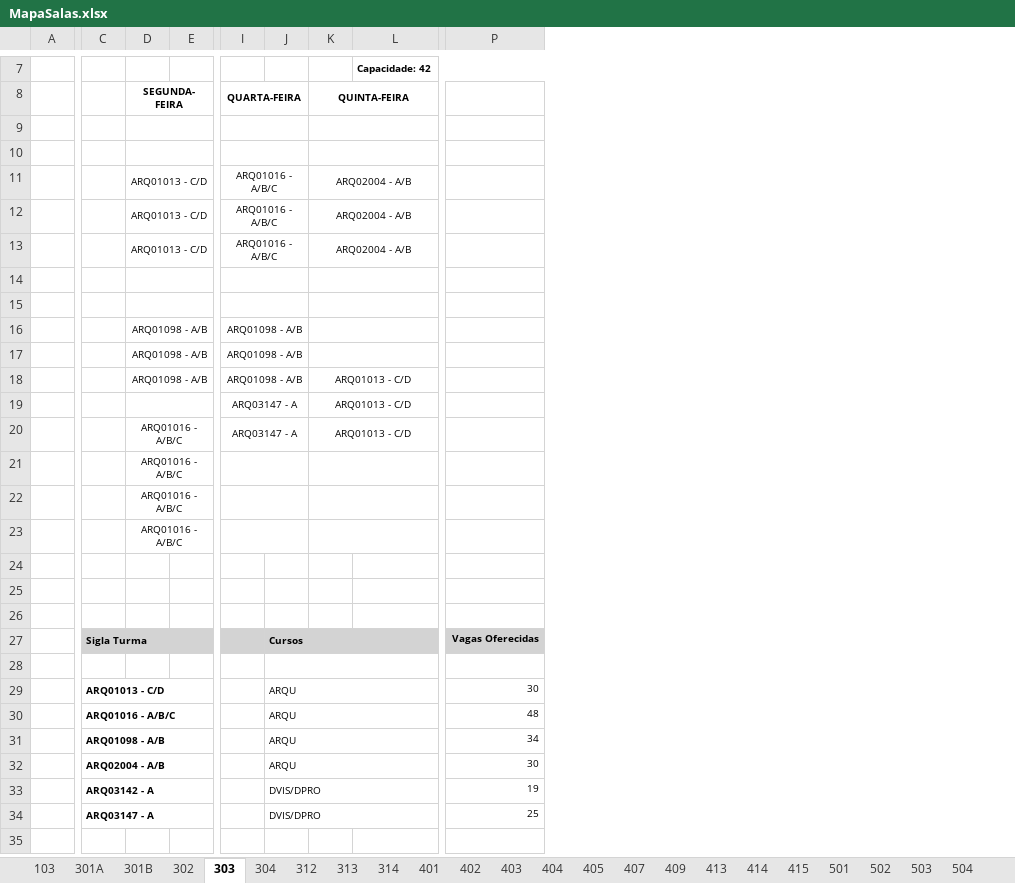
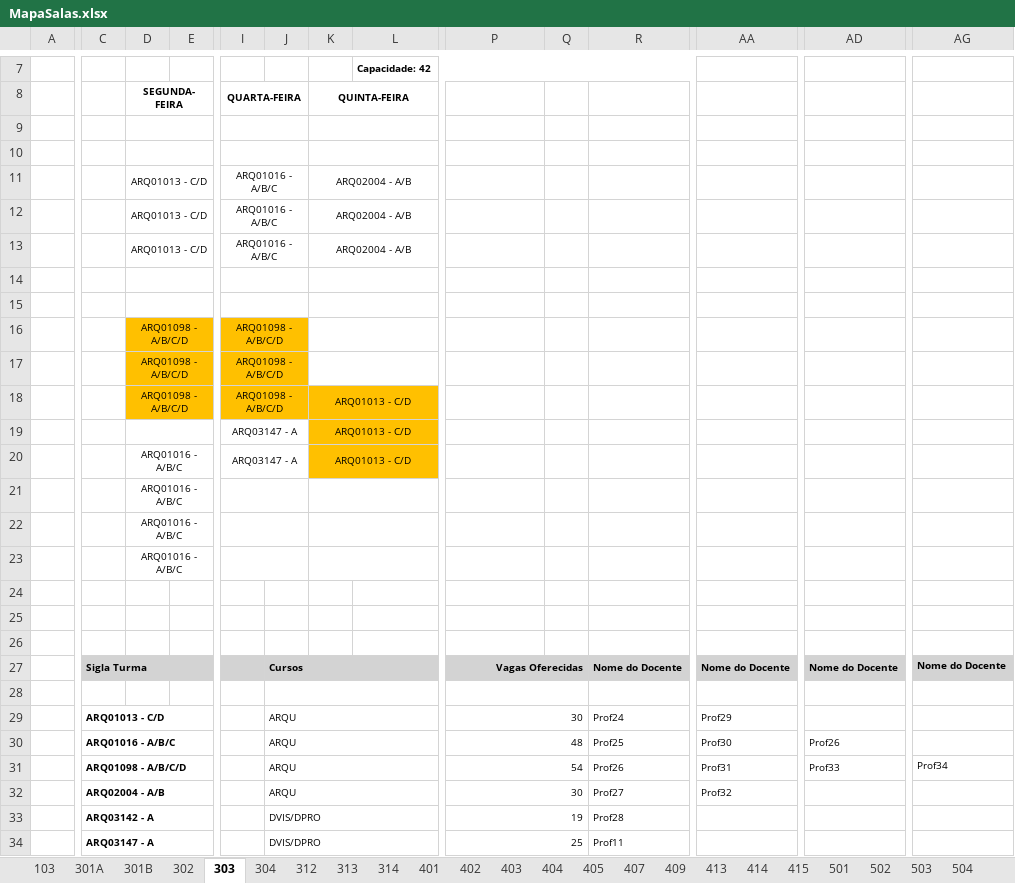
Before and after one commit to SergioProf/IA001, an Excel workbook: MapaSalas.xlsx, sheet 303, drawn as a sheet; only a part is shown, gaps mark what is left out; values as stored, in another font and other column widths than the file's, no borders; charts and pictures not drawn; the diff covers the shown part only; the diff names each change by its address in the sheet, - before the commit and + after, or states it on an @@ line.

Commit message:
feat: incluir docentes na transformação do mapa de salas
Extrai docentes das colunas repetidas, associa cada docente à turma correspondente e adiciona o campo docente ao CSV tidy. Também documenta o fluxo de transformação e atualiza os arquivos gerados.

```diff
--- a/MapaSalas.xlsx (sheet 303)
+++ b/MapaSalas.xlsx (sheet 303)
+column Q, empty
+column R, rows 27-34: Nome do Docente |  | Prof24 | Prof25 | Prof26 | Prof27 | Prof28 | Prof11
+column AA, rows 27-32: Nome do Docente |  | Prof29 | Prof30 | Prof31 | Prof32
+column AD, rows 27-31: Nome do Docente |  |  | Prof26 | Prof33
+column AG, rows 27-31: Nome do Docente |  |  |  | Prof34
-D16:D18 (SEGUNDA-FEIRA): ARQ01098 - A/B
+D16:D18 (SEGUNDA-FEIRA): ARQ01098 - A/B/C/D
-D16:E18 fill: none
+D16:E18 fill: #FFC000
-I16:I18 (QUARTA-FEIRA): ARQ01098 - A/B
+I16:I18 (QUARTA-FEIRA): ARQ01098 - A/B/C/D
-I16:J17 fill: none
+I16:J17 fill: #FFC000
-I18:L18 fill: none
+I18:L18 fill: #FFC000
-K19:L20 fill: none
+K19:L20 fill: #FFC000
+P27:Q27 merged
+P28:Q28 merged
+P29:Q29 merged
+P30:Q30 merged
-C31: ARQ01098 - A/B
+C31: ARQ01098 - A/B/C/D
-P31: 34
+P31: 54
+P31:Q31 merged
+P32:Q32 merged
+P33:Q33 merged
+P34:Q34 merged
```
Also changed, not shown: 9 added columns and cell formats elsewhere in this sheet, sheet 402, sheet 304, sheet 302, sheet 413, sheet 314, sheet 313, 16 more sheets, 7 other files.
